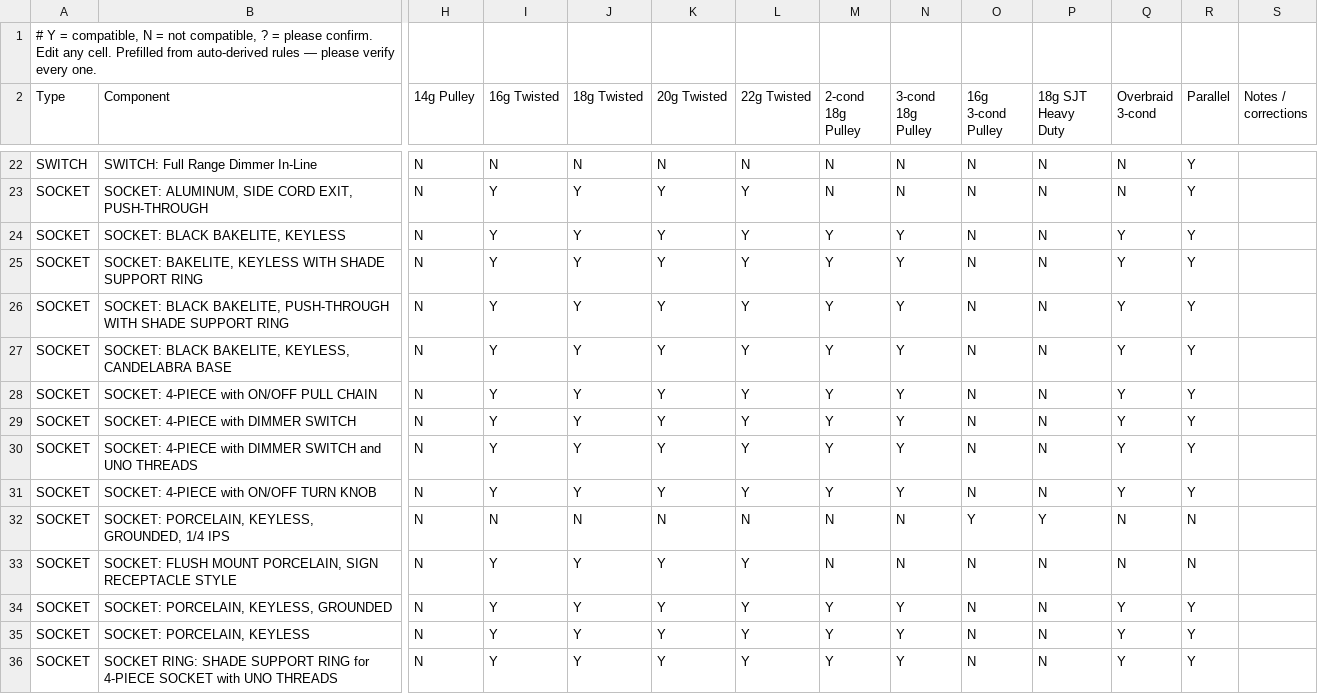
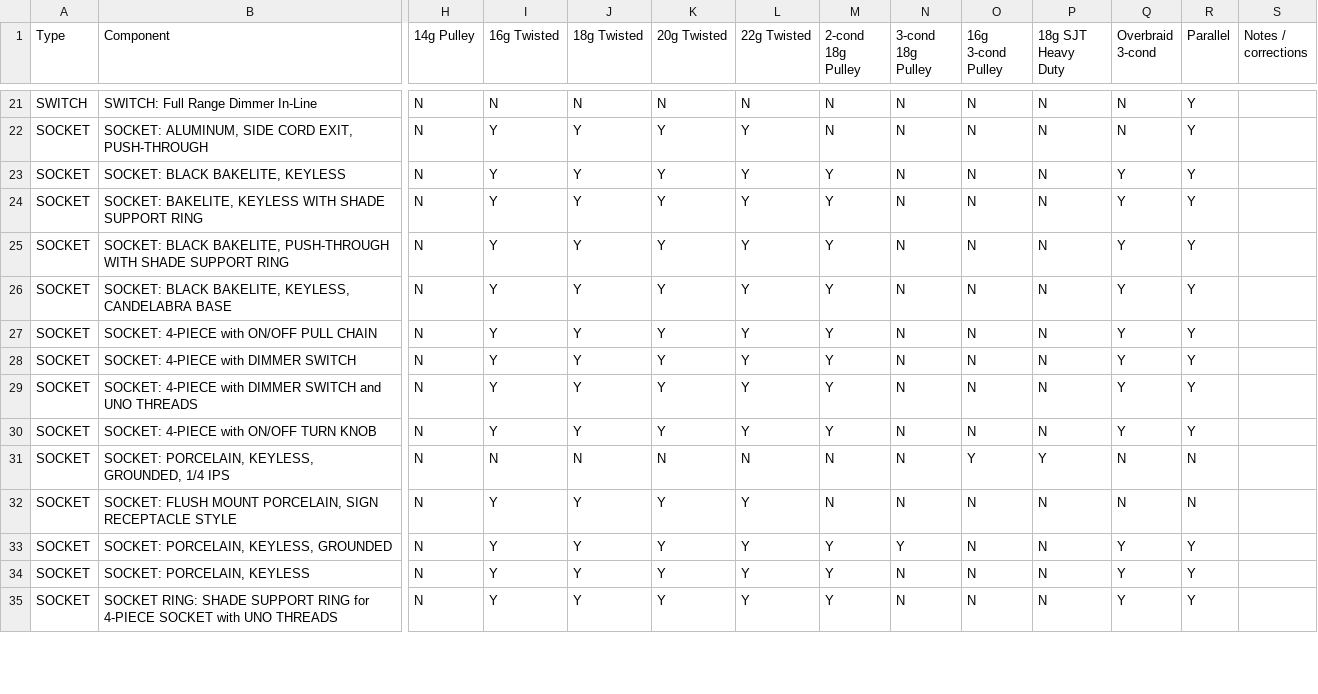
Before and after one commit to crunchywelch/sundial_greenlight, a CSV file: util/wire/cordset/hardware_compat.csv, drawn as a sheet; only a part is shown, gaps mark what is left out; removed rows and columns are numbered as before the commit, all else as after; rows hold the shown columns only; the diff covers the shown part only; the diff names each change by its address in the sheet, - before the commit and + after, or states it on an @@ line.

```diff
--- a/util/wire/cordset/hardware_compat.csv
+++ b/util/wire/cordset/hardware_compat.csv
-row 1: # Y = compatible, N = not compatible, ? = please confirm. Edit any cell. Prefilled from auto-derived rules — please verify every one.
-N23:N30 (3-cond 18g Pulley): Y
+N23:N30 (3-cond 18g Pulley): N
-N34:N35 (3-cond 18g Pulley): Y
+N34:N35 (3-cond 18g Pulley): N
```
Also changed, not shown: 16 edited cells elsewhere in this file, 1 other file.
